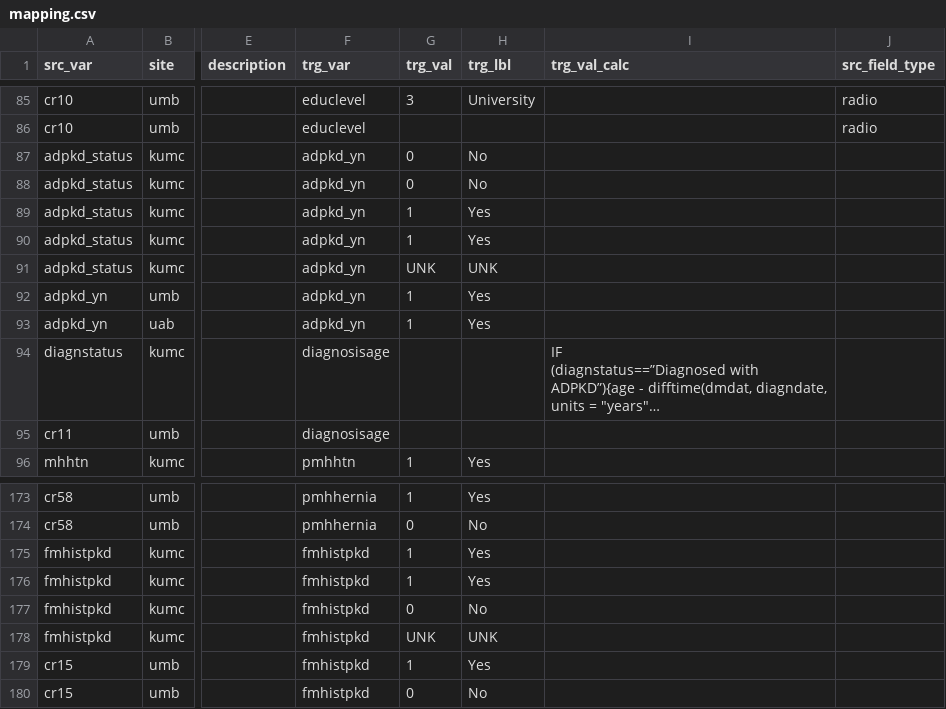
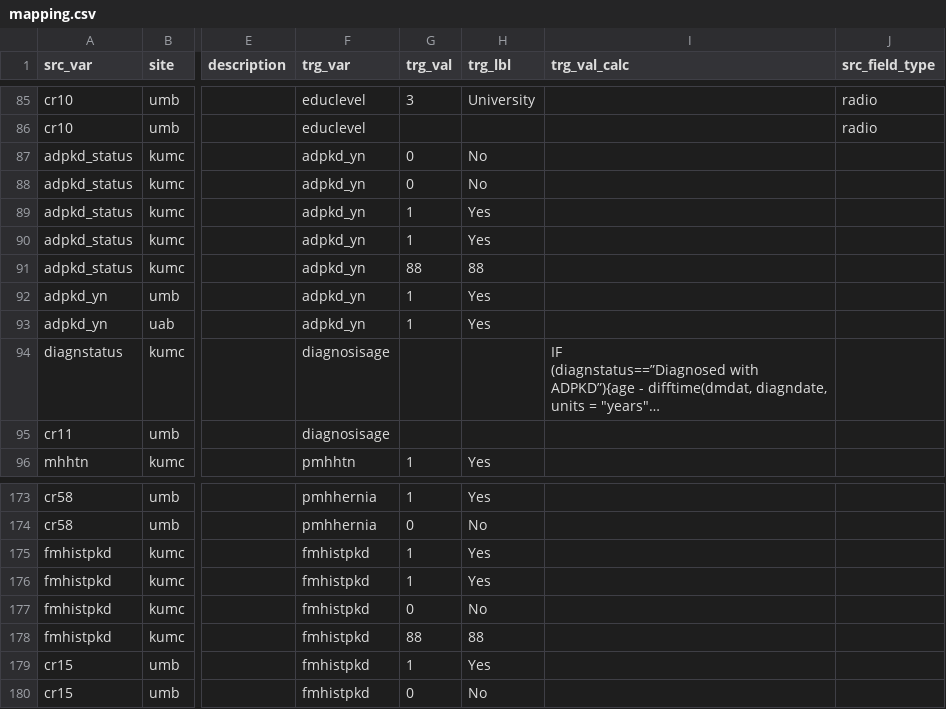
Before and after one commit to kumc-bmi/PKD-Import-and-Mapping, a CSV file: csvs/mapping.csv, drawn as a sheet; only a part is shown, gaps mark what is left out; long unchanged cells end in …; the diff names each change by its address in the sheet, - before the commit and + after, or states it on an @@ line.

Commit message:
refine mapped data frame

```diff
--- a/csvs/mapping.csv
+++ b/csvs/mapping.csv
-G91 (trg_val): UNK
+G91 (trg_val): 88
-H91 (trg_lbl): UNK
+H91 (trg_lbl): 88
-G178 (trg_val): UNK
+G178 (trg_val): 88
-H178 (trg_lbl): UNK
+H178 (trg_lbl): 88
```
Also changed, not shown: 1 other file.
